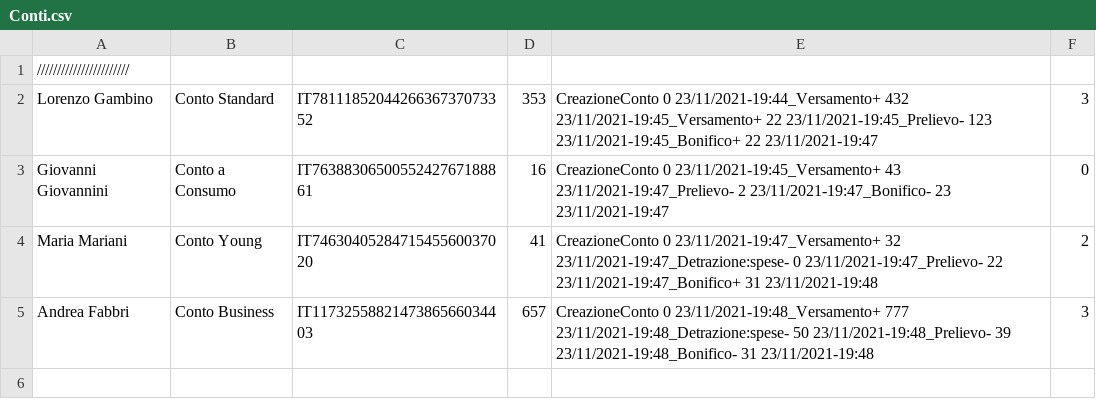
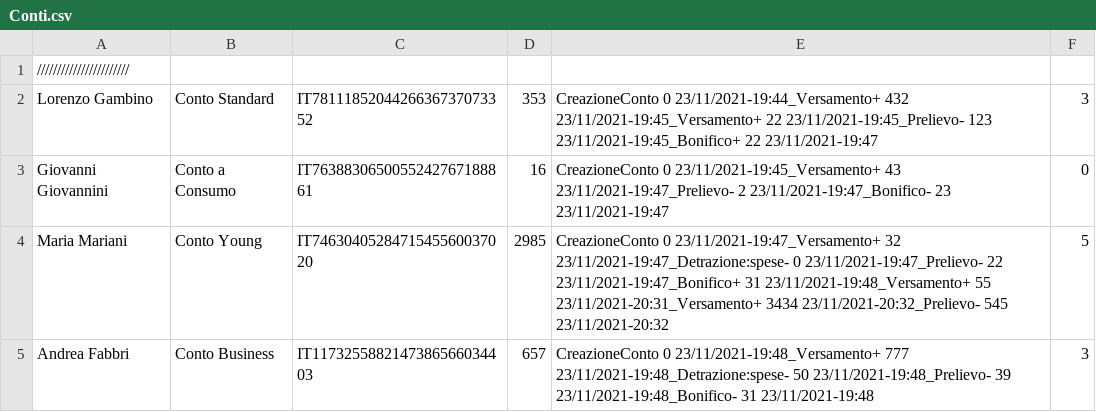
Before and after one commit to lorenzogambino/ProgettoPMOBanca, a CSV file: BancaPMo/bin/Debug/Conti.csv, drawn as a sheet.

```diff
--- a/BancaPMo/bin/Debug/Conti.csv
+++ b/BancaPMo/bin/Debug/Conti.csv
@@ -3,3 +3,3 @@ Lorenzo Gambino;Conto Standard;IT7811185204426636737073352;353;CreazioneConto 0
 Giovanni Giovannini;Conto a Consumo;IT7638830650055242767188861;16;CreazioneConto 0 23/11/2021-19:45_Versamento+ 43 23/11/2021-19:47_Prelievo- 2 23/11/2021-19:47_Bonifico- 23 23/11/2021-19:47;0
-Maria Mariani;Conto Young;IT7463040528471545560037020;41;CreazioneConto 0 23/11/2021-19:47_Versamento+ 32 23/11/2021-19:47_Detrazione:spese- 0 23/11/2021-19:47_Prelievo- 22 23/11/2021-19:47_Bonifico+ 31 23/11/2021-19:48;2
+Maria Mariani;Conto Young;IT7463040528471545560037020;2985;CreazioneConto 0 23/11/2021-19:47_Versamento+ 32 23/11/2021-19:47_Detrazione:spese- 0 23/11/2021-19:47_Prelievo- 22 23/11/2021-19:47_Bonifico+ 31 23/11/2021-19:48_Versamento+ 55 23/11/2021-20:31_Versamento+ 3434 23/11/2021-20:32_Prelievo- 545 23/11/2021-20:32;5
 Andrea Fabbri;Conto Business;IT1173255882147386566034403;657;CreazioneConto 0 23/11/2021-19:48_Versamento+ 777 23/11/2021-19:48_Detrazione:spese- 50 23/11/2021-19:48_Prelievo- 39 23/11/2021-19:48_Bonifico- 31 23/11/2021-19:48;3
```
Also changed, not shown: 11 other files.
